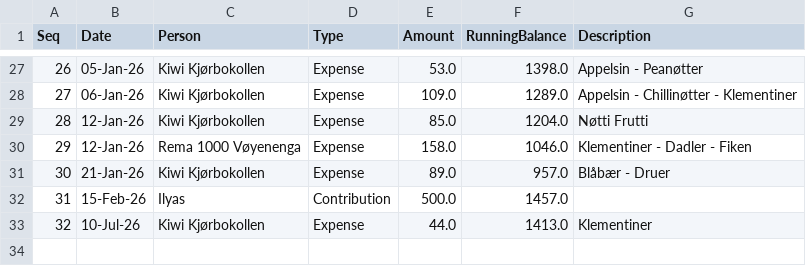
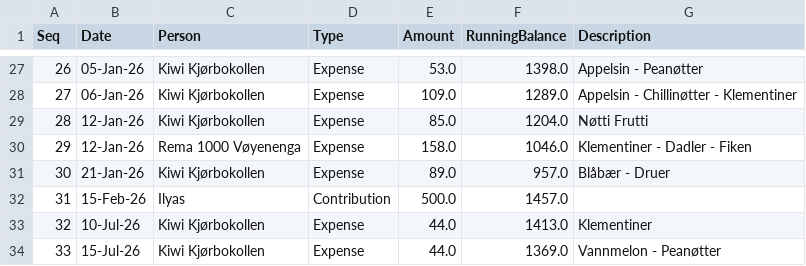
Before and after one commit to aakshirwany/tracker, a CSV file: data.csv, drawn as a sheet; only a part is shown, gaps mark what is left out.

Commit message:
Update tracker data

```diff
--- a/data.csv
+++ b/data.csv
@@ -33 +33,2 @@ Seq,Date,Person,Type,Amount,RunningBalance,Description
 32,10-Jul-26,Kiwi Kjørbokollen,Expense,44.0,1413.0,Klementiner
+33,15-Jul-26,Kiwi Kjørbokollen,Expense,44.0,1369.0,Vannmelon -  Peanøtter
```
